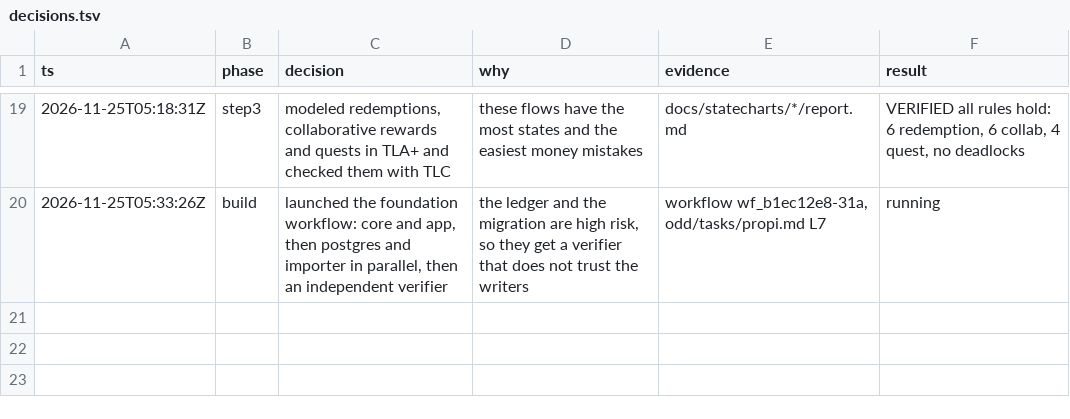
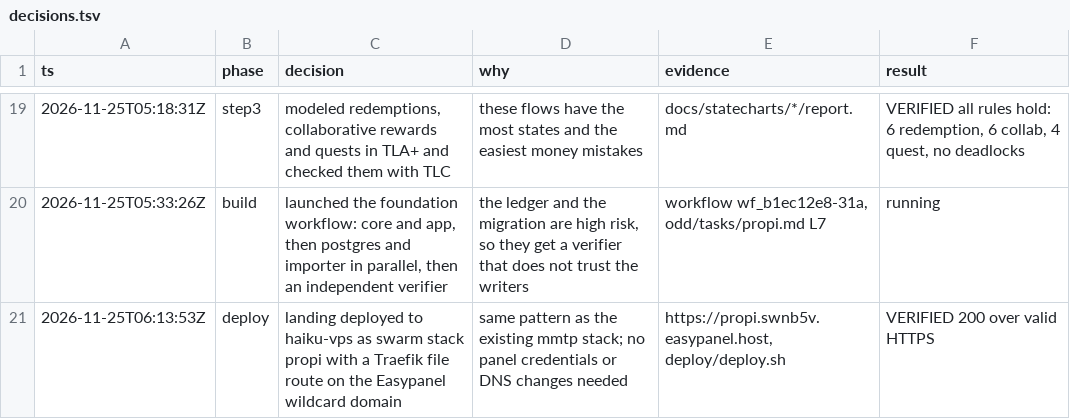
Before and after one commit to stivenrosales/propi, a TSV file: decisions.tsv, drawn as a sheet; only a part is shown, gaps mark what is left out; the diff names each change by its address in the sheet, - before the commit and + after, or states it on an @@ line.

```diff
--- a/decisions.tsv
+++ b/decisions.tsv
+row 21: 2026-11-25T06:13:53Z | deploy | landing deployed to haiku-vps as swarm stack propi with a Traefik file route on the Easypanel wildcard domain | same pattern as the existing mmtp stack; no panel credentials or DNS changes needed | https://propi.swnb5v.easypanel.host, deploy/deploy.sh | VERIFIED 200 over valid HTTPS
```
Also changed, not shown: 59 other files.
